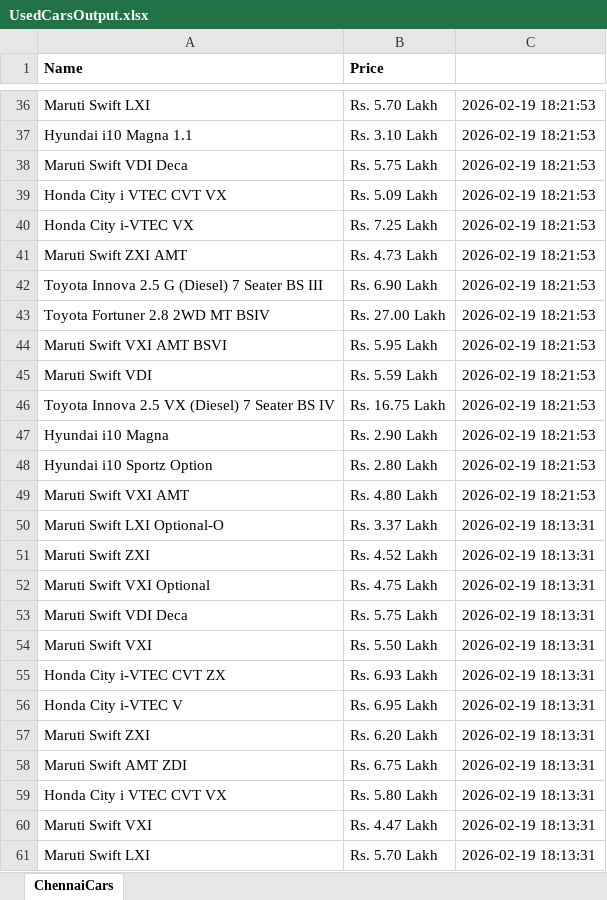
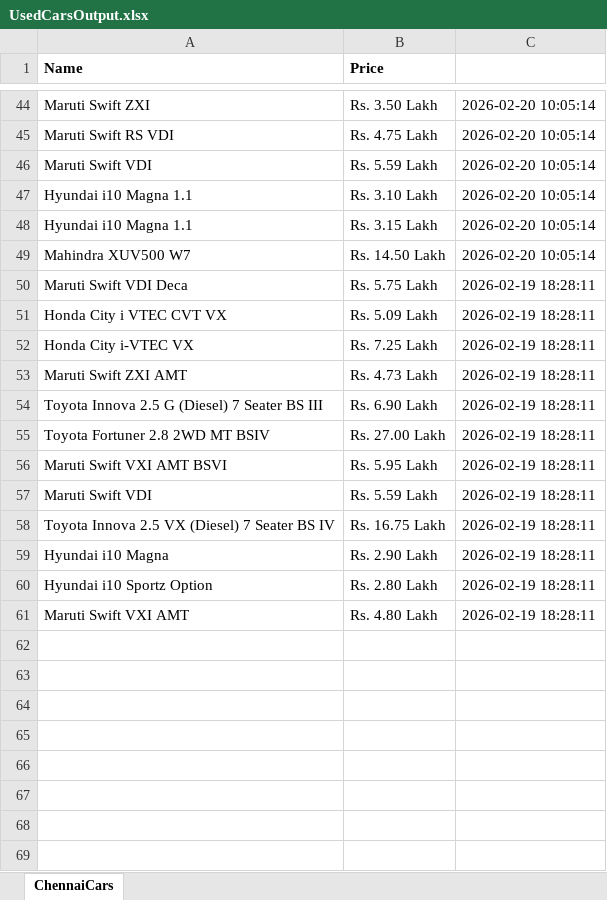
Before and after one commit to Sayan-B15/zigWheelsAutomation, an Excel workbook: UsedCarsOutput.xlsx, sheet ChennaiCars, drawn as a sheet; only a part is shown, gaps mark what is left out; values as stored, in another font and other column widths than the file's, no borders; removed rows and columns are numbered as before the commit, all else as after; the diff covers the shown part only; the diff names each change by its address in the sheet, - before the commit and + after, or states it on an @@ line.

```diff
--- a/UsedCarsOutput.xlsx (sheet ChennaiCars)
+++ b/UsedCarsOutput.xlsx (sheet ChennaiCars)
-A44 (Name): Maruti Swift LXI
+A44 (Name): Maruti Swift ZXI
-B44 (Price): Rs. 5.70 Lakh
+B44 (Price): Rs. 3.50 Lakh
-C44: 2026-02-19 18:21:53
+C44: 2026-02-20 10:05:14
+row 45: Maruti Swift RS VDI | Rs. 4.75 Lakh | 2026-02-20 10:05:14
+row 46: Maruti Swift VDI | Rs. 5.59 Lakh | 2026-02-20 10:05:14
-C47: 2026-02-19 18:21:53
+C47: 2026-02-20 10:05:14
+row 48: Hyundai i10 Magna 1.1 | Rs. 3.15 Lakh | 2026-02-20 10:05:14
+row 49: Mahindra XUV500 W7 | Rs. 14.50 Lakh | 2026-02-20 10:05:14
-C50:C61: 2026-02-19 18:21:53
+C50:C61: 2026-02-19 18:28:11
-row 50: Maruti Swift LXI Optional-O | Rs. 3.37 Lakh | 2026-02-19 18:13:31
-row 51: Maruti Swift ZXI | Rs. 4.52 Lakh | 2026-02-19 18:13:31
-row 52: Maruti Swift VXI Optional | Rs. 4.75 Lakh | 2026-02-19 18:13:31
-row 53: Maruti Swift VDI Deca | Rs. 5.75 Lakh | 2026-02-19 18:13:31
-row 54: Maruti Swift VXI | Rs. 5.50 Lakh | 2026-02-19 18:13:31
-row 55: Honda City i-VTEC CVT ZX | Rs. 6.93 Lakh | 2026-02-19 18:13:31
-row 56: Honda City i-VTEC V | Rs. 6.95 Lakh | 2026-02-19 18:13:31
-row 57: Maruti Swift ZXI | Rs. 6.20 Lakh | 2026-02-19 18:13:31
-row 58: Maruti Swift AMT ZDI | Rs. 6.75 Lakh | 2026-02-19 18:13:31
-row 59: Honda City i VTEC CVT VX | Rs. 5.80 Lakh | 2026-02-19 18:13:31
-row 60: Maruti Swift VXI | Rs. 4.47 Lakh | 2026-02-19 18:13:31
-row 61: Maruti Swift LXI | Rs. 5.70 Lakh | 2026-02-19 18:13:31
```
Also changed, not shown: 27 added rows, 19 removed rows and 26 edited cells elsewhere in this sheet, BikesOutput.xlsx, 10 other files.
